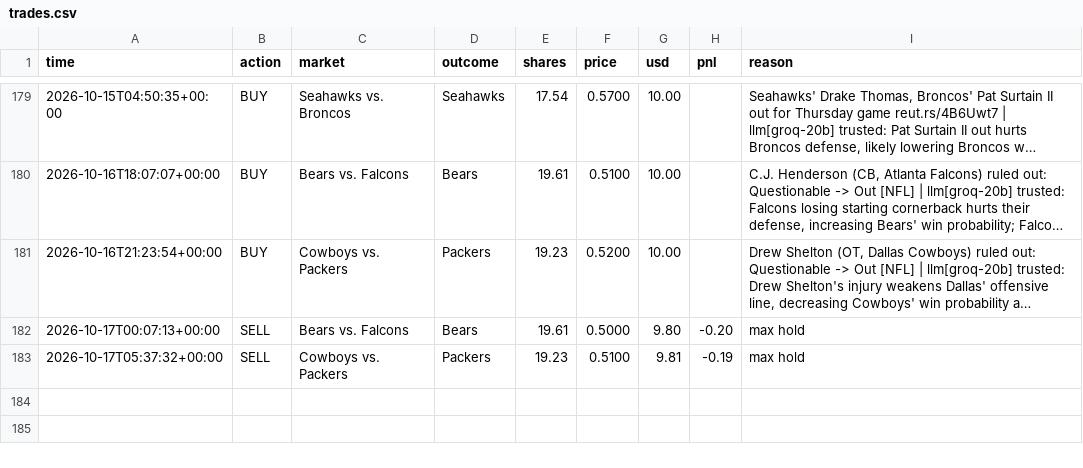
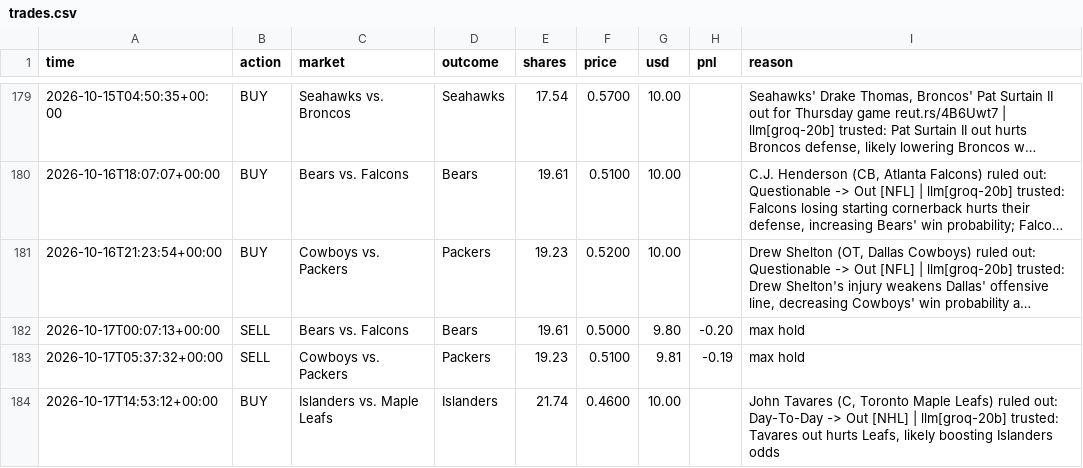
Before and after one commit to MoldyAxis395/polymarket-news-bot, a CSV file: data/trades.csv, drawn as a sheet; only a part is shown, gaps mark what is left out; long unchanged cells end in ….

```diff
--- a/data/trades.csv
+++ b/data/trades.csv
@@ -183 +183,2 @@ time,action,market,outcome,shares,price,usd,pnl,reason
 2026-10-17T05:37:32+00:00,SELL,Cowboys vs. Packers,Packers,19.23,0.5100,9.81,-0.19,max hold
+2026-10-17T14:53:12+00:00,BUY,Islanders vs. Maple Leafs,Islanders,21.74,0.4600,10.00,,"John Tavares (C, Toronto Maple Leafs) ruled out: Day-To-Day -> Out [NHL] | llm[groq-20b] trusted: Tavares out hurts Leafs, likely boosting Islanders odds"
```
Also changed, not shown: 9 other files.
